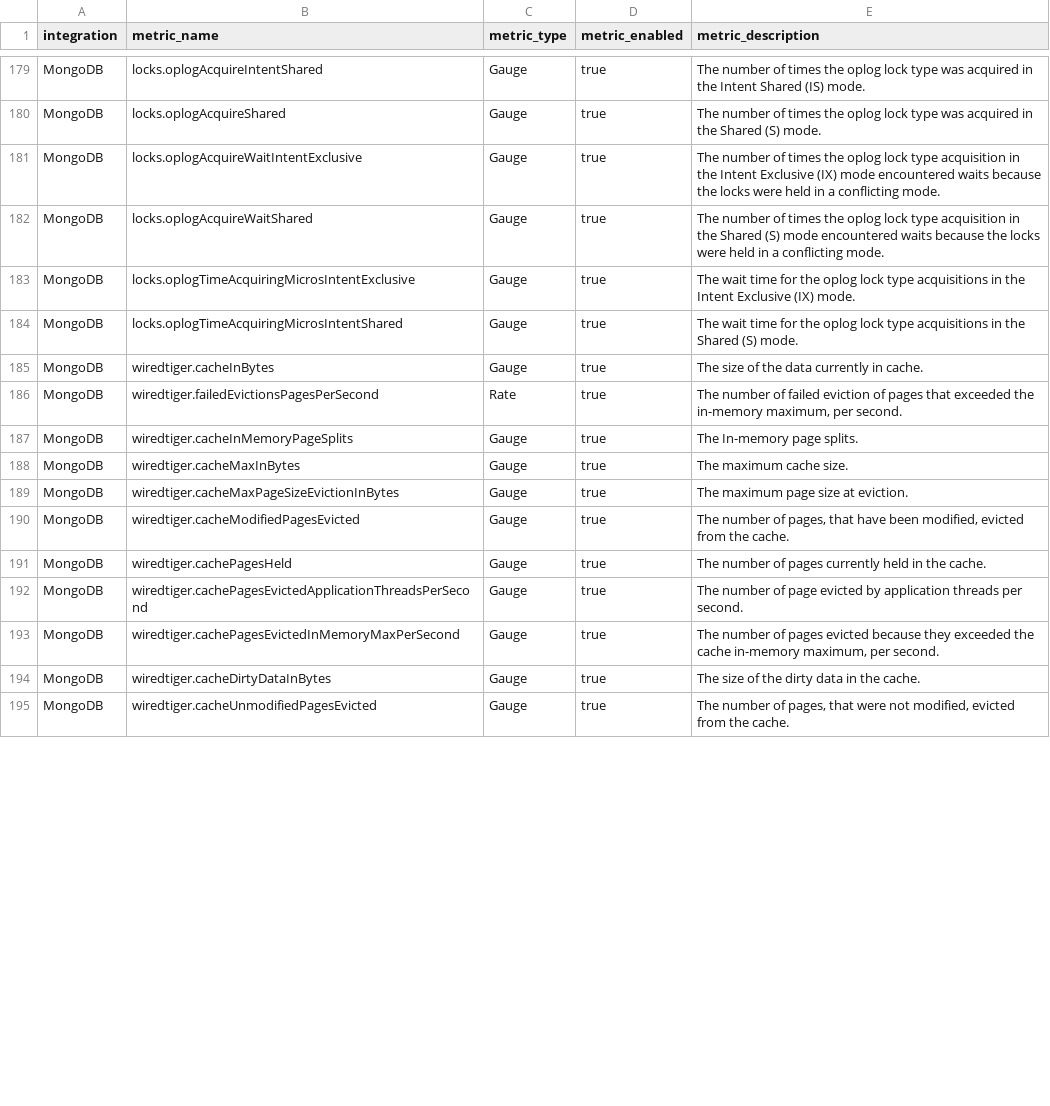
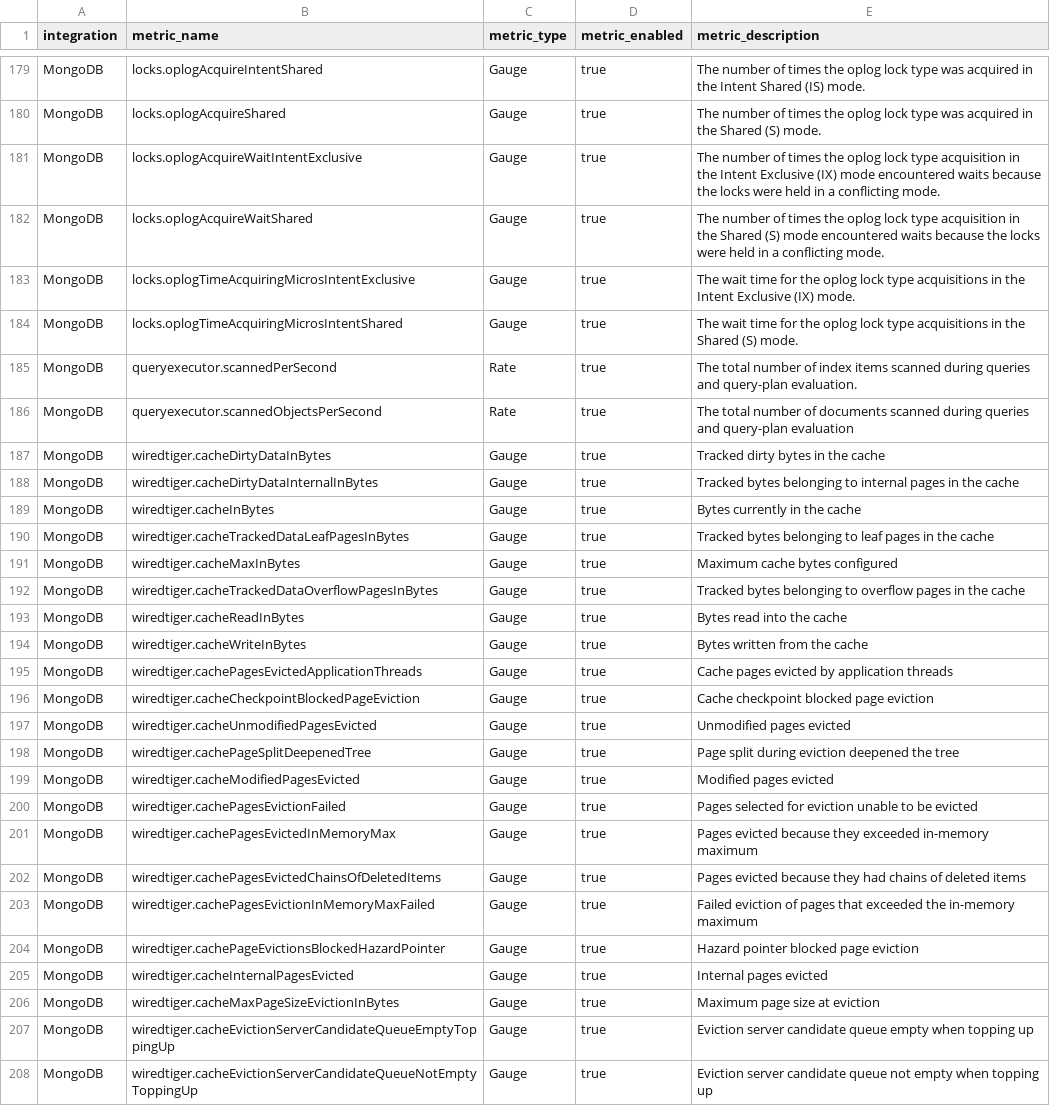
Before and after one commit to newrelic/nri-mongodb, a CSV file: spec.csv, drawn as a sheet; only a part is shown, gaps mark what is left out; the diff covers the shown part only.

Commit message:
Update spec.csv

```diff
--- a/spec.csv
+++ b/spec.csv
@@ -184,12 +184,25 @@ MongoDB,locks.oplogTimeAcquiringMicrosIntentExclusive,Gauge,true,The wait time f
 MongoDB,locks.oplogTimeAcquiringMicrosIntentShared,Gauge,true,The wait time for the oplog lock type acquisitions in the Shared (S) mode.
-MongoDB,wiredtiger.cacheInBytes,Gauge,true,The size of the data currently in cache.
-MongoDB,wiredtiger.failedEvictionsPagesPerSecond,Rate,true,"The number of failed eviction of pages that exceeded the in-memory maximum, per second."
-MongoDB,wiredtiger.cacheInMemoryPageSplits,Gauge,true,The In-memory page splits.
-MongoDB,wiredtiger.cacheMaxInBytes,Gauge,true,The maximum cache size.
-MongoDB,wiredtiger.cacheMaxPageSizeEvictionInBytes,Gauge,true,The maximum page size at eviction.
-MongoDB,wiredtiger.cacheModifiedPagesEvicted,Gauge,true,"The number of pages, that have been modified, evicted from the cache."
-MongoDB,wiredtiger.cachePagesHeld,Gauge,true,The number of pages currently held in the cache.
-MongoDB,wiredtiger.cachePagesEvictedApplicationThreadsPerSecond,Gauge,true,The number of page evicted by application threads per second.
-MongoDB,wiredtiger.cachePagesEvictedInMemoryMaxPerSecond,Gauge,true,"The number of pages evicted because they exceeded the cache in-memory maximum, per second."
-MongoDB,wiredtiger.cacheDirtyDataInBytes,Gauge,true,The size of the dirty data in the cache.
-MongoDB,wiredtiger.cacheUnmodifiedPagesEvicted,Gauge,true,"The number of pages, that were not modified, evicted from the cache."
+MongoDB,queryexecutor.scannedPerSecond,Rate,true,The total number of index items scanned during queries and query-plan evaluation.
+MongoDB,queryexecutor.scannedObjectsPerSecond,Rate,true,The total number of documents scanned during queries and query-plan evaluation
+MongoDB,wiredtiger.cacheDirtyDataInBytes,Gauge,true,Tracked dirty bytes in the cache
+MongoDB,wiredtiger.cacheDirtyDataInternalInBytes,Gauge,true,Tracked bytes belonging to internal pages in the cache
+MongoDB,wiredtiger.cacheInBytes,Gauge,true,Bytes currently in the cache
+MongoDB,wiredtiger.cacheTrackedDataLeafPagesInBytes,Gauge,true,Tracked bytes belonging to leaf pages in the cache
+MongoDB,wiredtiger.cacheMaxInBytes,Gauge,true,Maximum cache bytes configured
+MongoDB,wiredtiger.cacheTrackedDataOverflowPagesInBytes,Gauge,true,Tracked bytes belonging to overflow pages in the cache
+MongoDB,wiredtiger.cacheReadInBytes,Gauge,true,Bytes read into the cache
+MongoDB,wiredtiger.cacheWriteInBytes,Gauge,true,Bytes written from the cache
+MongoDB,wiredtiger.cachePagesEvictedApplicationThreads,Gauge,true,Cache pages evicted by application threads
+MongoDB,wiredtiger.cacheCheckpointBlockedPageEviction,Gauge,true,Cache checkpoint blocked page eviction
+MongoDB,wiredtiger.cacheUnmodifiedPagesEvicted,Gauge,true,Unmodified pages evicted
+MongoDB,wiredtiger.cachePageSplitDeepenedTree,Gauge,true,Page split during eviction deepened the tree
+MongoDB,wiredtiger.cacheModifiedPagesEvicted,Gauge,true,Modified pages evicted
+MongoDB,wiredtiger.cachePagesEvictionFailed,Gauge,true,Pages selected for eviction unable to be evicted
+MongoDB,wiredtiger.cachePagesEvictedInMemoryMax,Gauge,true,Pages evicted because they exceeded in-memory maximum
+MongoDB,wiredtiger.cachePagesEvictedChainsOfDeletedItems,Gauge,true,Pages evicted because they had chains of deleted items
+MongoDB,wiredtiger.cachePagesEvictionInMemoryMaxFailed,Gauge,true,Failed eviction of pages that exceeded the in-memory maximum
+MongoDB,wiredtiger.cachePageEvictionsBlockedHazardPointer,Gauge,true,Hazard pointer blocked page eviction
+MongoDB,wiredtiger.cacheInternalPagesEvicted,Gauge,true,Internal pages evicted
+MongoDB,wiredtiger.cacheMaxPageSizeEvictionInBytes,Gauge,true,Maximum page size at eviction
+MongoDB,wiredtiger.cacheEvictionServerCandidateQueueEmptyToppingUp,Gauge,true,Eviction server candidate queue empty when topping up
+MongoDB,wiredtiger.cacheEvictionServerCandidateQueueNotEmptyToppingUp,Gauge,true,Eviction server candidate queue not empty when topping up
```
Also changed, not shown: 12 added rows, 1 removed row and 12 edited cells elsewhere in this file.
